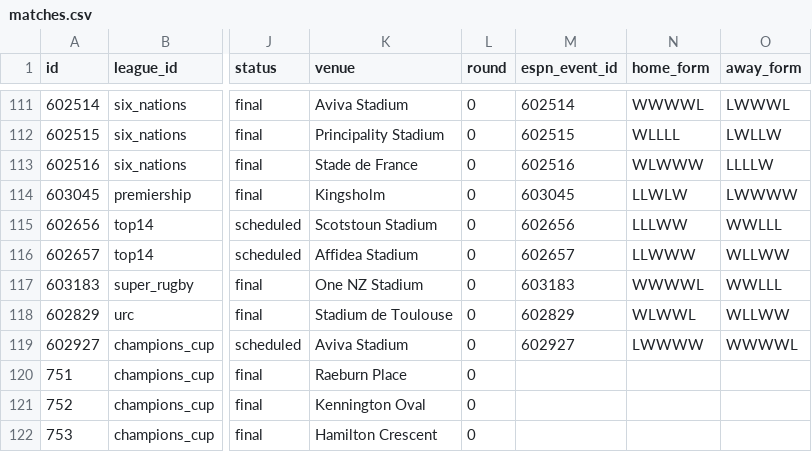
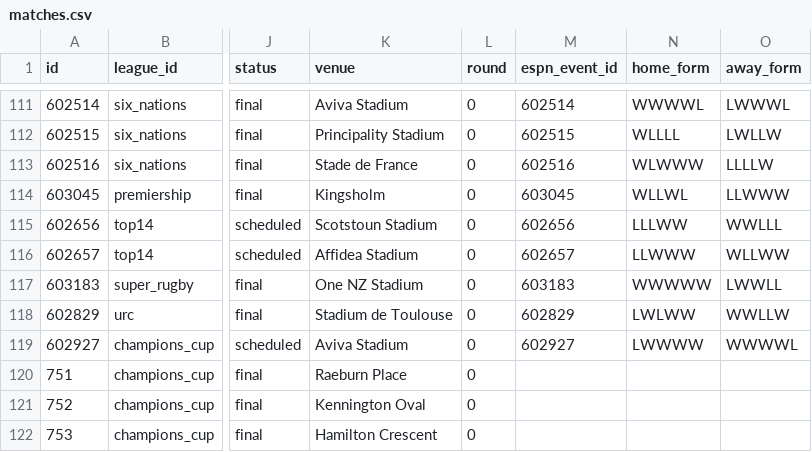
Before and after one commit to gmalbert/rugby, a CSV file: data_files/csv/matches.csv, drawn as a sheet; only a part is shown, gaps mark what is left out; the diff names each change by its address in the sheet, - before the commit and + after, or states it on an @@ line.

```diff
--- a/data_files/csv/matches.csv
+++ b/data_files/csv/matches.csv
-N114 (home_form): LLWLW
+N114 (home_form): WLLWL
-O114 (away_form): LWWWW
+O114 (away_form): LLWWW
-N117 (home_form): WWWWL
+N117 (home_form): WWWWW
-O117 (away_form): WWLLL
+O117 (away_form): LWWLL
-N118 (home_form): WLWWL
+N118 (home_form): LWLWW
-O118 (away_form): WLLWW
+O118 (away_form): WWLLW
```
Also changed, not shown: 4 other files.
